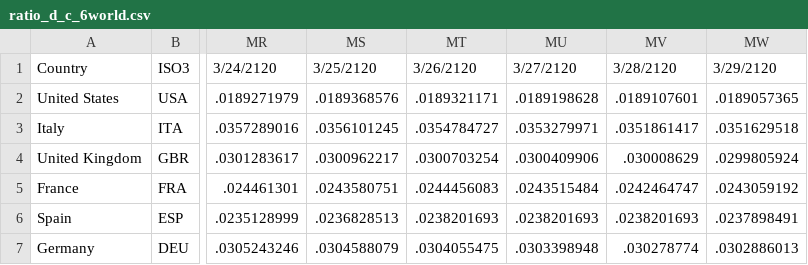
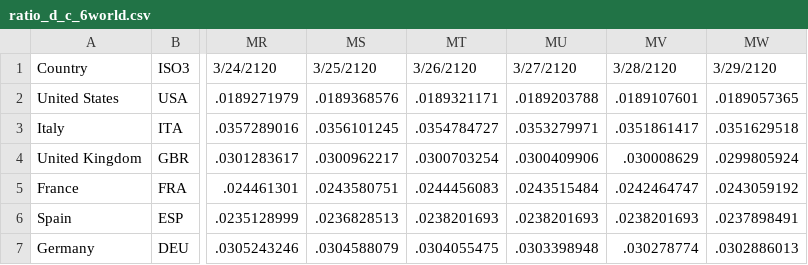
Before and after one commit to camilavalenciaro/COVID19-Flourish, a CSV file: data/deaths/ratio_d_c_6world.csv, drawn as a sheet; only a part is shown, gaps mark what is left out; the diff names each change by its address in the sheet, - before the commit and + after, or states it on an @@ line.

```diff
--- a/data/deaths/ratio_d_c_6world.csv
+++ b/data/deaths/ratio_d_c_6world.csv
-MU2: .0189198628
+MU2: .0189203788
```
Also changed, not shown: data/deaths/correlation_lacplus.csv, data/deaths/ratio14_ch_d_c_6world.csv, 4 other files.
